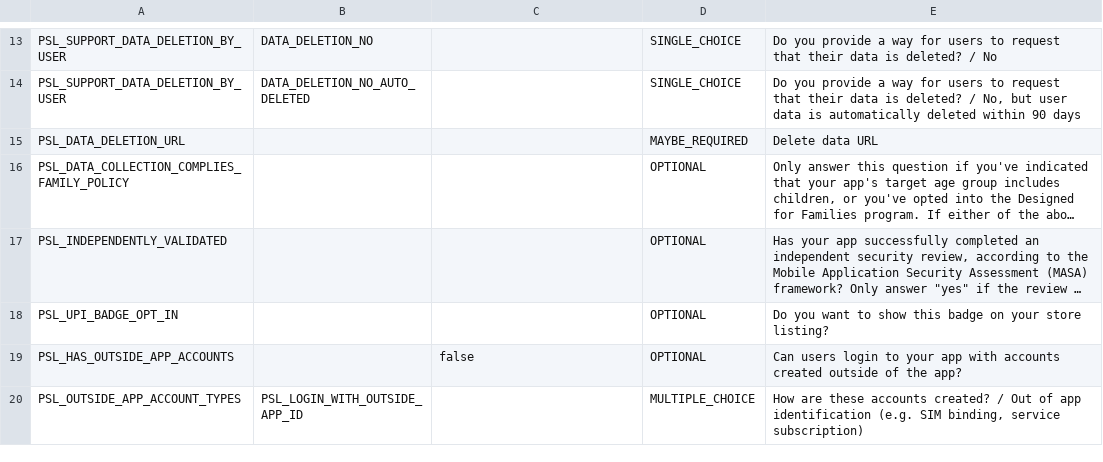
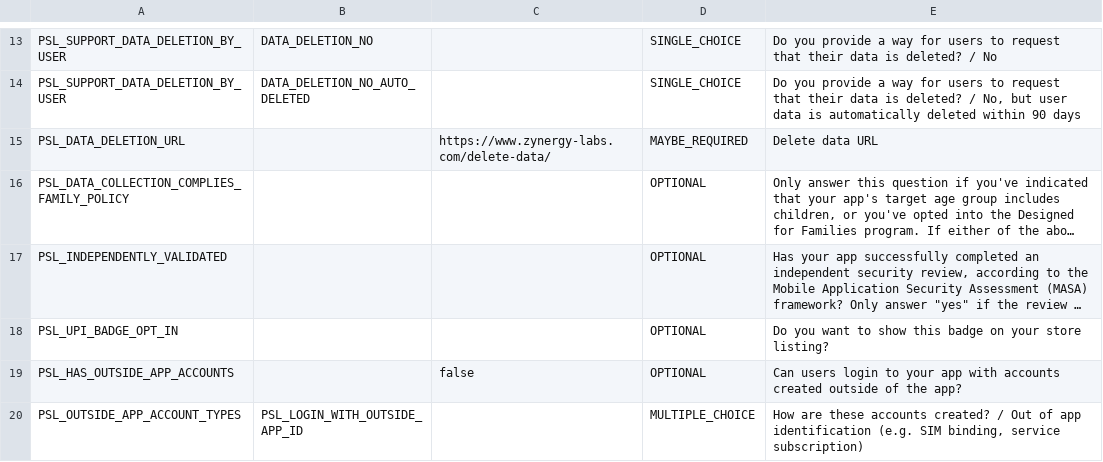
Before and after one commit to slayer8366/Forager, a CSV file: docs/legal/forager-data-safety-2026-09-10.csv, drawn as a sheet; only a part is shown, gaps mark what is left out; long unchanged cells end in …; the diff names each change by its address in the sheet, - before the commit and + after, or states it on an @@ line.

```diff
--- a/docs/legal/forager-data-safety-2026-09-10.csv
+++ b/docs/legal/forager-data-safety-2026-09-10.csv
-C15: (empty)
+C15: https://www.zynergy-labs.com/delete-data/
```
Also changed, not shown: 2 other files.
